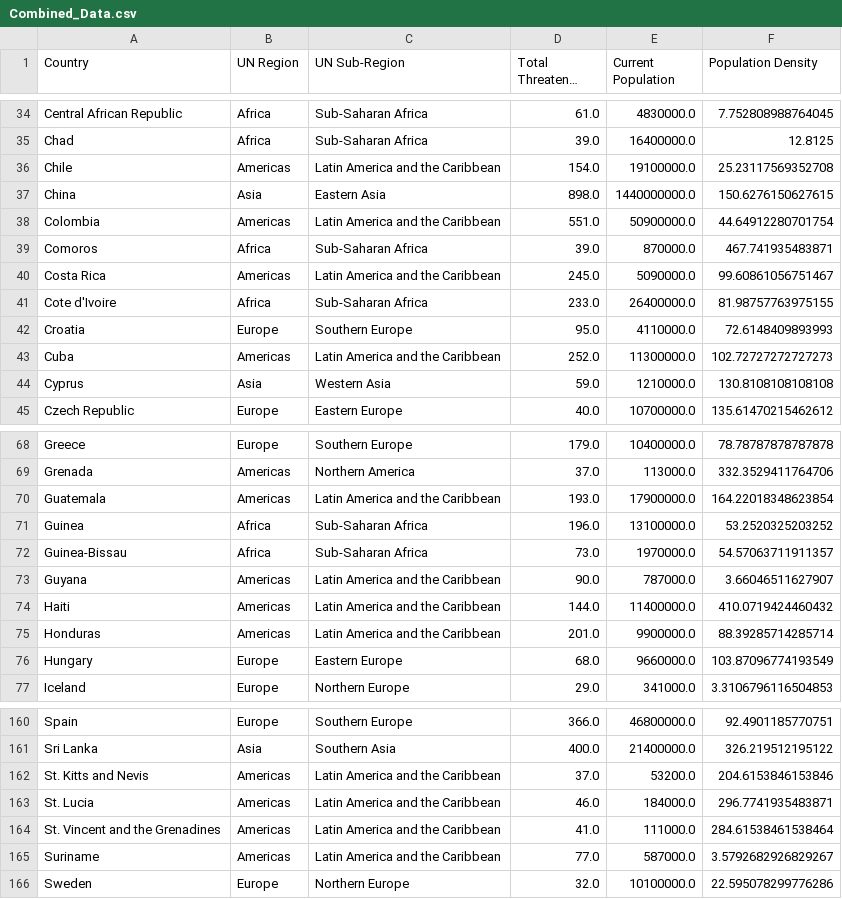
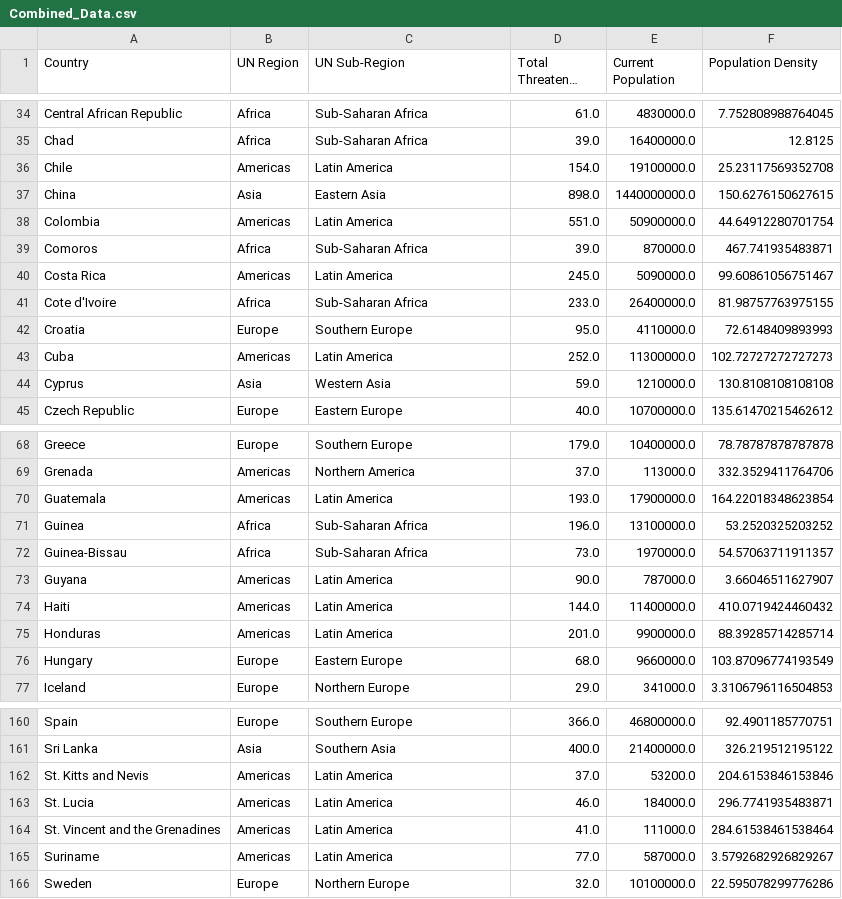
Before and after one commit to VyapakBansal/portfolio-project-3, a CSV file: Combined_Data.csv, drawn as a sheet; only a part is shown, gaps mark what is left out; long unchanged cells end in …; the diff covers the shown part only.

Commit message:
changed latin america and plot ave pop

```diff
--- a/Combined_Data.csv
+++ b/Combined_Data.csv
@@ -35,10 +35,10 @@ Central African Republic,Africa,Sub-Saharan Africa,61.0,4830000.0,7.752808988764
 Chad,Africa,Sub-Saharan Africa,39.0,16400000.0,12.8125
-Chile,Americas,Latin America and the Caribbean,154.0,19100000.0,25.23117569352708
+Chile,Americas,Latin America,154.0,19100000.0,25.23117569352708
 China,Asia,Eastern Asia,898.0,1440000000.0,150.6276150627615
-Colombia,Americas,Latin America and the Caribbean,551.0,50900000.0,44.64912280701754
+Colombia,Americas,Latin America,551.0,50900000.0,44.64912280701754
 Comoros,Africa,Sub-Saharan Africa,39.0,870000.0,467.741935483871
-Costa Rica,Americas,Latin America and the Caribbean,245.0,5090000.0,99.60861056751467
+Costa Rica,Americas,Latin America,245.0,5090000.0,99.60861056751467
 Cote d'Ivoire,Africa,Sub-Saharan Africa,233.0,26400000.0,81.98757763975155
 Croatia,Europe,Southern Europe,95.0,4110000.0,72.6148409893993
-Cuba,Americas,Latin America and the Caribbean,252.0,11300000.0,102.72727272727273
+Cuba,Americas,Latin America,252.0,11300000.0,102.72727272727273
 Cyprus,Asia,Western Asia,59.0,1210000.0,130.8108108108108
@@ -69,8 +69,8 @@ Greece,Europe,Southern Europe,179.0,10400000.0,78.78787878787878
 Grenada,Americas,Northern America,37.0,113000.0,332.3529411764706
-Guatemala,Americas,Latin America and the Caribbean,193.0,17900000.0,164.22018348623854
+Guatemala,Americas,Latin America,193.0,17900000.0,164.22018348623854
 Guinea,Africa,Sub-Saharan Africa,196.0,13100000.0,53.2520325203252
 Guinea-Bissau,Africa,Sub-Saharan Africa,73.0,1970000.0,54.57063711911357
-Guyana,Americas,Latin America and the Caribbean,90.0,787000.0,3.66046511627907
-Haiti,Americas,Latin America and the Caribbean,144.0,11400000.0,410.0719424460432
-Honduras,Americas,Latin America and the Caribbean,201.0,9900000.0,88.39285714285714
+Guyana,Americas,Latin America,90.0,787000.0,3.66046511627907
+Haiti,Americas,Latin America,144.0,11400000.0,410.0719424460432
+Honduras,Americas,Latin America,201.0,9900000.0,88.39285714285714
 Hungary,Europe,Eastern Europe,68.0,9660000.0,103.87096774193549
@@ -161,6 +161,6 @@ Spain,Europe,Southern Europe,366.0,46800000.0,92.4901185770751
 Sri Lanka,Asia,Southern Asia,400.0,21400000.0,326.219512195122
-St. Kitts and Nevis,Americas,Latin America and the Caribbean,37.0,53200.0,204.6153846153846
-St. Lucia,Americas,Latin America and the Caribbean,46.0,184000.0,296.7741935483871
-St. Vincent and the Grenadines,Americas,Latin America and the Caribbean,41.0,111000.0,284.61538461538464
-Suriname,Americas,Latin America and the Caribbean,77.0,587000.0,3.5792682926829267
+St. Kitts and Nevis,Americas,Latin America,37.0,53200.0,204.6153846153846
+St. Lucia,Americas,Latin America,46.0,184000.0,296.7741935483871
+St. Vincent and the Grenadines,Americas,Latin America,41.0,111000.0,284.61538461538464
+Suriname,Americas,Latin America,77.0,587000.0,3.5792682926829267
 Sweden,Europe,Northern Europe,32.0,10100000.0,22.595078299776286
```
Also changed, not shown: 20 edited cells elsewhere in this file, data_files/Country_Data.csv, 3 other files.
